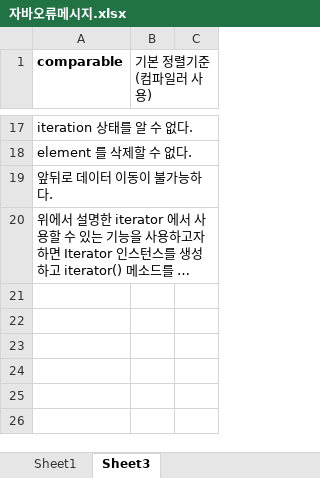
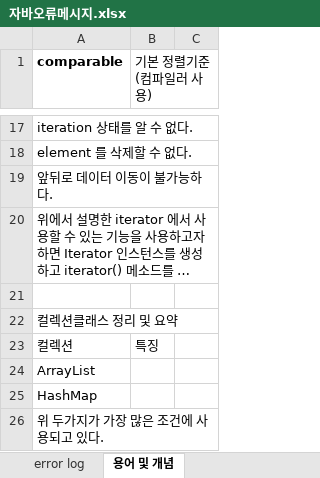
Before and after one commit to dayeonu/GitTest, an Excel workbook: 자바오류메시지.xlsx, sheet 용어 및 개념, drawn as a sheet; only a part is shown, gaps mark what is left out; long unchanged cells end in …; values as stored, in another font and other column widths than the file's, no borders; the diff names each change by its address in the sheet, - before the commit and + after, or states it on an @@ line.

```diff
--- a/자바오류메시지.xlsx (sheet 용어 및 개념)
+++ b/자바오류메시지.xlsx (sheet 용어 및 개념)
-sheet tab: Sheet1
+sheet tab: error log
-sheet tab: Sheet3
+sheet tab: 용어 및 개념
+row 21: (empty)
+row 22: 컬렉션클래스 정리 및 요약
+row 23: 컬렉션 | 특징
+row 24: ArrayList
+row 25: HashMap
+row 26: 위 두가지가 가장 많은 조건에 사용되고 있다.
```
Also changed, not shown: 32 other files.
